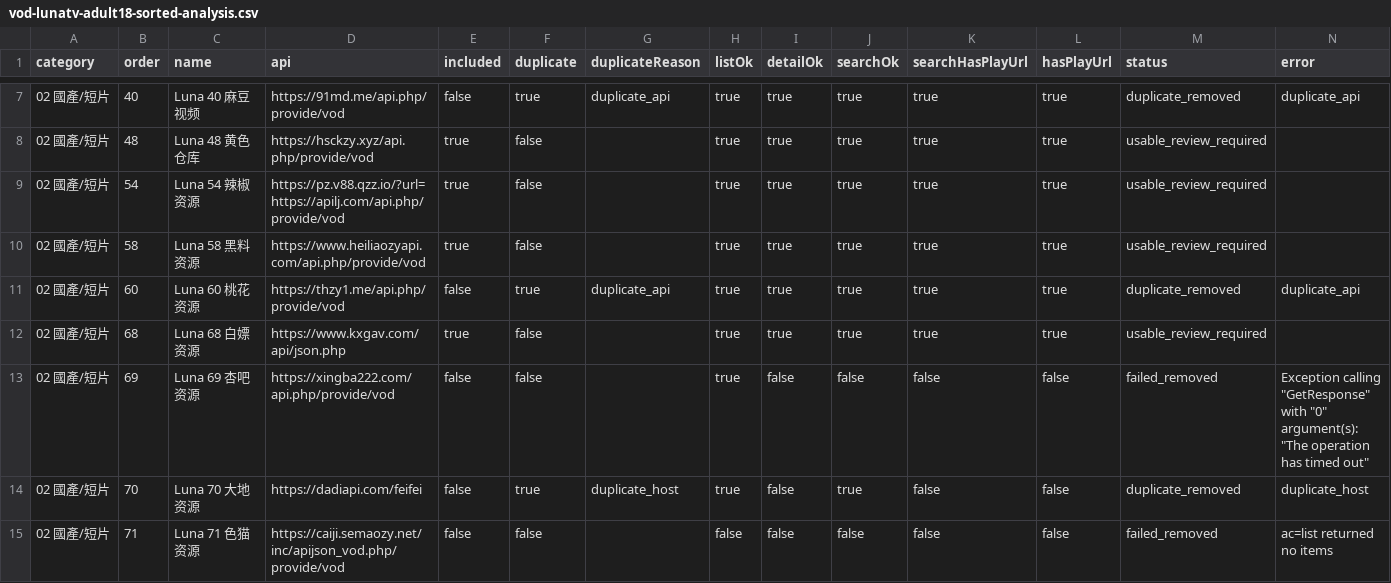
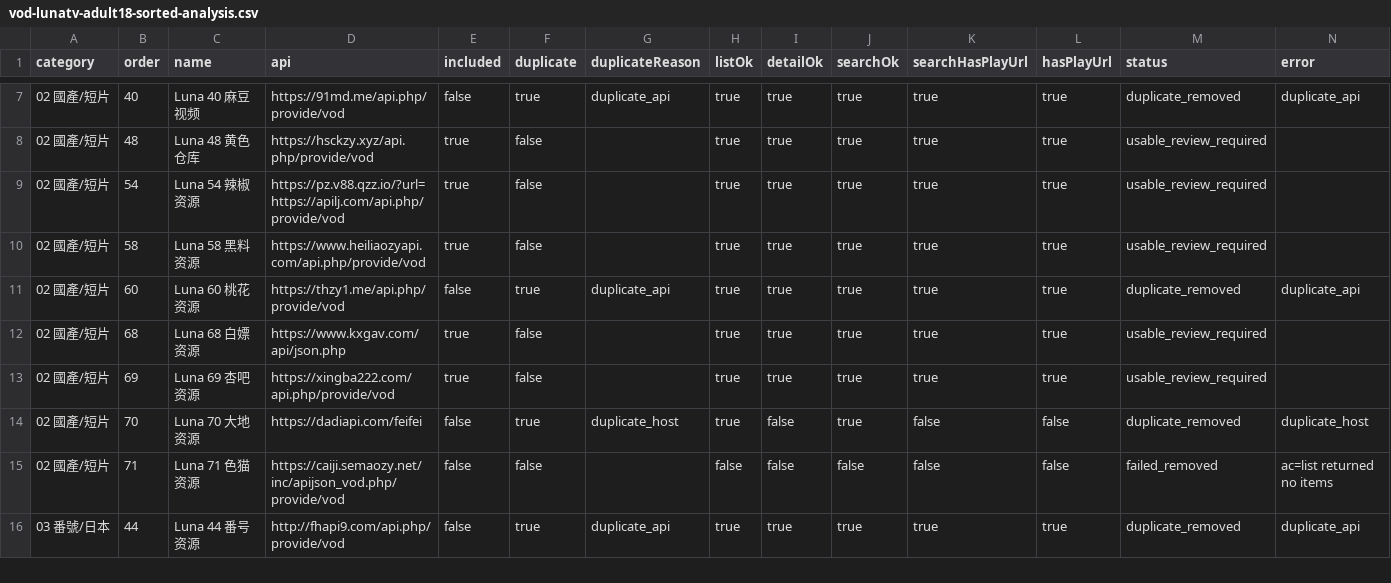
Before and after one commit to SYLONG7708/TV, a CSV file: sources/vod-lunatv-adult18-sorted-analysis.csv, drawn as a sheet; only a part is shown, gaps mark what is left out; the shorter side is filled out with more unchanged rows.

```diff
--- a/sources/vod-lunatv-adult18-sorted-analysis.csv
+++ b/sources/vod-lunatv-adult18-sorted-analysis.csv
@@ -12,3 +12,3 @@
 "02 國產/短片","68","Luna 68 白嫖资源","https://www.kxgav.com/api/json.php","true","false","","true","true","true","true","true","usable_review_required",""
-"02 國產/短片","69","Luna 69 杏吧资源","https://xingba222.com/api.php/provide/vod","false","false","","true","false","false","false","false","failed_removed","Exception calling ""GetResponse"" with ""0"" argument(s): ""The operation has timed out"""
+"02 國產/短片","69","Luna 69 杏吧资源","https://xingba222.com/api.php/provide/vod","true","false","","true","true","true","true","true","usable_review_required",""
 "02 國產/短片","70","Luna 70 大地资源","https://dadiapi.com/feifei","false","true","duplicate_host","true","false","true","false","false","duplicate_removed","duplicate_host"
```
Also changed, not shown: docs/data/iphone-health-check-latest.csv, sources/vod-lunatv-full-analysis.csv, 10 other files.
